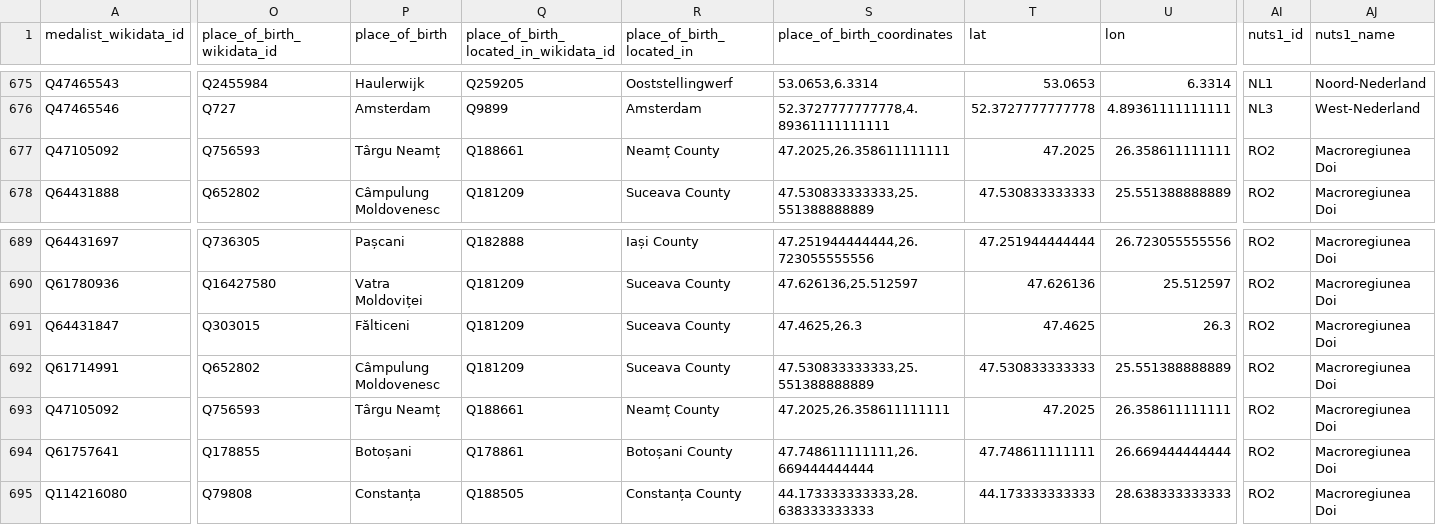
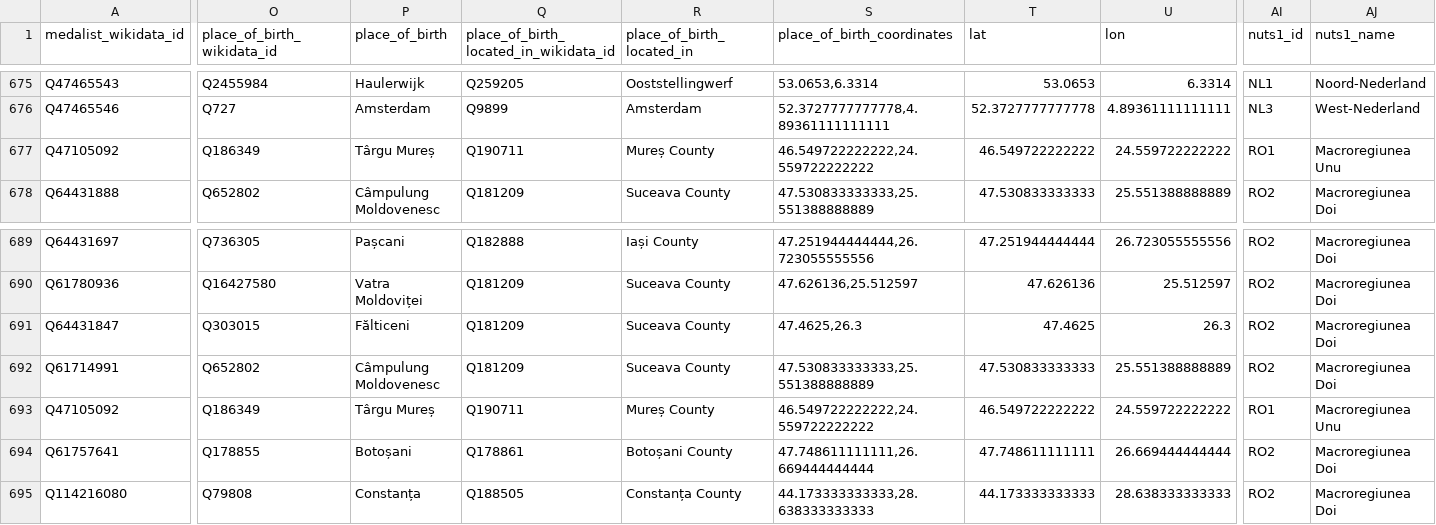
Before and after one commit to EDJNet/OlympicsGoNUTS, a CSV file: 2024/2024_medalists_nuts_only.csv, drawn as a sheet; only a part is shown, gaps mark what is left out; the diff covers the shown part only; the diff names each change by its address in the sheet, - before the commit and + after, or states it on an @@ line.

```diff
--- a/2024/2024_medalists_nuts_only.csv
+++ b/2024/2024_medalists_nuts_only.csv
-O677 (place_of_birth_wikidata_id): Q756593
+O677 (place_of_birth_wikidata_id): Q186349
-P677 (place_of_birth): Târgu Neamț
+P677 (place_of_birth): Târgu Mureș
-Q677: Q188661
+Q677: Q190711
-R677 (place_of_birth_located_in): Neamț County
+R677 (place_of_birth_located_in): Mureș County
-S677 (place_of_birth_coordinates): 47.2025,26.358611111111
+S677 (place_of_birth_coordinates): 46.549722222222,24.559722222222
-T677 (lat): 47.2025
+T677 (lat): 46.549722222222
-U677 (lon): 26.358611111111
+U677 (lon): 24.559722222222
-AI677 (nuts1_id): RO2
+AI677 (nuts1_id): RO1
-AJ677 (nuts1_name): Macroregiunea Doi
+AJ677 (nuts1_name): Macroregiunea Unu
-O693 (place_of_birth_wikidata_id): Q756593
+O693 (place_of_birth_wikidata_id): Q186349
-P693 (place_of_birth): Târgu Neamț
+P693 (place_of_birth): Târgu Mureș
-Q693: Q188661
+Q693: Q190711
-R693 (place_of_birth_located_in): Neamț County
+R693 (place_of_birth_located_in): Mureș County
-S693 (place_of_birth_coordinates): 47.2025,26.358611111111
+S693 (place_of_birth_coordinates): 46.549722222222,24.559722222222
-T693 (lat): 47.2025
+T693 (lat): 46.549722222222
-U693 (lon): 26.358611111111
+U693 (lon): 24.559722222222
-AI693 (nuts1_id): RO2
+AI693 (nuts1_id): RO1
-AJ693 (nuts1_name): Macroregiunea Doi
+AJ693 (nuts1_name): Macroregiunea Unu
```
Also changed, not shown: 16 edited cells elsewhere in this file, 2024/2024_medalists_missing_place_of_birth.csv, 2024/2024_medals_per_million_residents_in_nuts2.csv, 7 other files.
